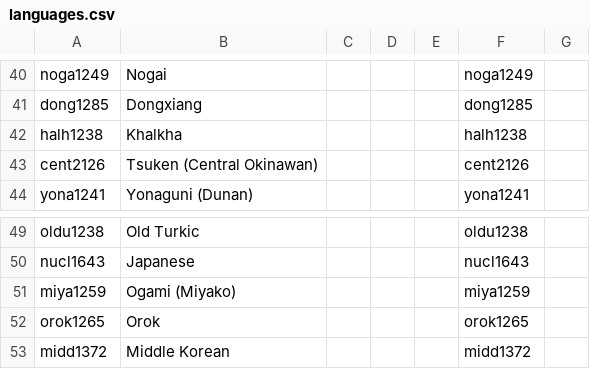
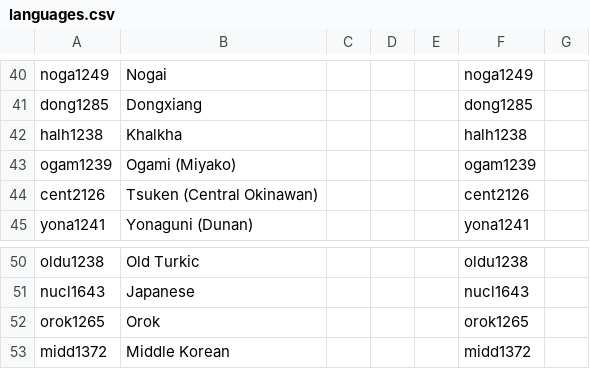
Before and after one commit to cldf-datasets/hueblerstability, a CSV file: cldf/languages.csv, drawn as a sheet; only a part is shown, gaps mark what is left out.

```diff
--- a/cldf/languages.csv
+++ b/cldf/languages.csv
@@ -42,2 +42,3 @@ dong1285,Dongxiang,,,,dong1285,
 halh1238,Khalkha,,,,halh1238,
+ogam1239,Ogami (Miyako),,,,ogam1239,
 cent2126,Tsuken (Central Okinawan),,,,cent2126,
@@ -50,3 +51,2 @@ oldu1238,Old Turkic,,,,oldu1238,
 nucl1643,Japanese,,,,nucl1643,
-miya1259,Ogami (Miyako),,,,miya1259,
 orok1265,Orok,,,,orok1265,
```
Also changed, not shown: cldf/codes.csv, cldf/examples.csv, 7 other files.
